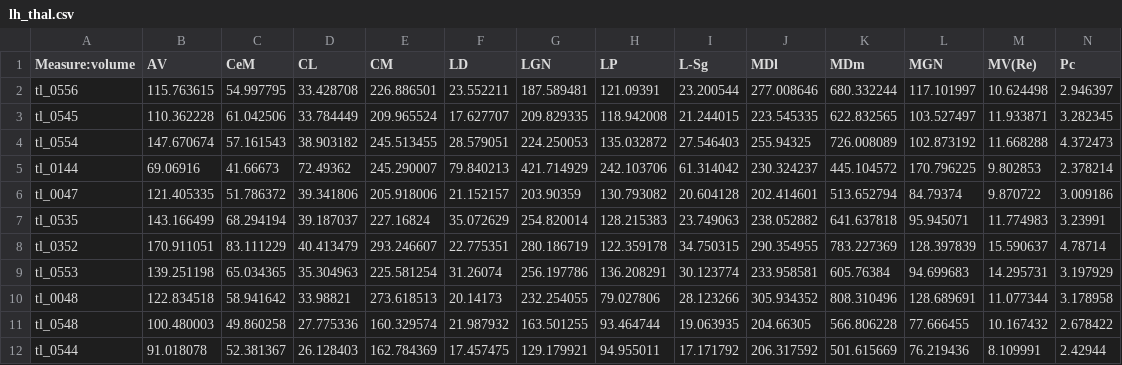
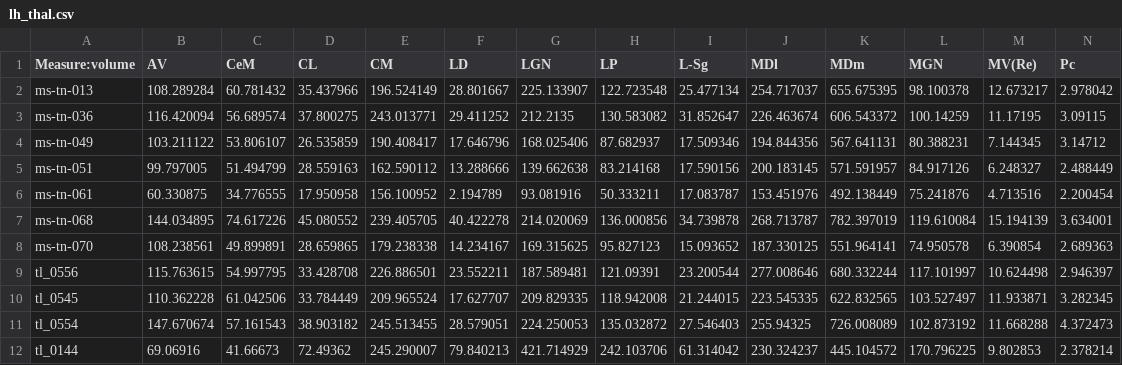
Before and after one commit to latypovt/MSTN_GM, a CSV file: stats/lh_thal.csv, drawn as a sheet; only a part is shown; the shorter side is filled out with more unchanged rows; rows hold the shown columns only; the diff names each change by its address in the sheet, - before the commit and + after, or states it on an @@ line.

Commit message:
new mstn data

```diff
--- a/stats/lh_thal.csv
+++ b/stats/lh_thal.csv
+row 2: ms-tn-013 | 108.289284 | 60.781432 | 35.437966 | 196.524149 | 28.801667 | 225.133907 | 122.723548 | 25.477134 | 254.717037 | 655.675395 | 98.100378 | 12.673217 | 2.978042
+row 3: ms-tn-036 | 116.420094 | 56.689574 | 37.800275 | 243.013771 | 29.411252 | 212.2135 | 130.583082 | 31.852647 | 226.463674 | 606.543372 | 100.14259 | 11.17195 | 3.09115
+row 4: ms-tn-049 | 103.211122 | 53.806107 | 26.535859 | 190.408417 | 17.646796 | 168.025406 | 87.682937 | 17.509346 | 194.844356 | 567.641131 | 80.388231 | 7.144345 | 3.14712
+row 5: ms-tn-051 | 99.797005 | 51.494799 | 28.559163 | 162.590112 | 13.288666 | 139.662638 | 83.214168 | 17.590156 | 200.183145 | 571.591957 | 84.917126 | 6.248327 | 2.488449
+row 6: ms-tn-061 | 60.330875 | 34.776555 | 17.950958 | 156.100952 | 2.194789 | 93.081916 | 50.333211 | 17.083787 | 153.451976 | 492.138449 | 75.241876 | 4.713516 | 2.200454
+row 7: ms-tn-068 | 144.034895 | 74.617226 | 45.080552 | 239.405705 | 40.422278 | 214.020069 | 136.000856 | 34.739878 | 268.713787 | 782.397019 | 119.610084 | 15.194139 | 3.634001
+row 8: ms-tn-070 | 108.238561 | 49.899891 | 28.659865 | 179.238338 | 14.234167 | 169.315625 | 95.827123 | 15.093652 | 187.330125 | 551.964141 | 74.950578 | 6.390854 | 2.689363
```
Also changed, not shown: stats/lh_amy.csv, stats/lh_hipp.csv, 36 other files.
